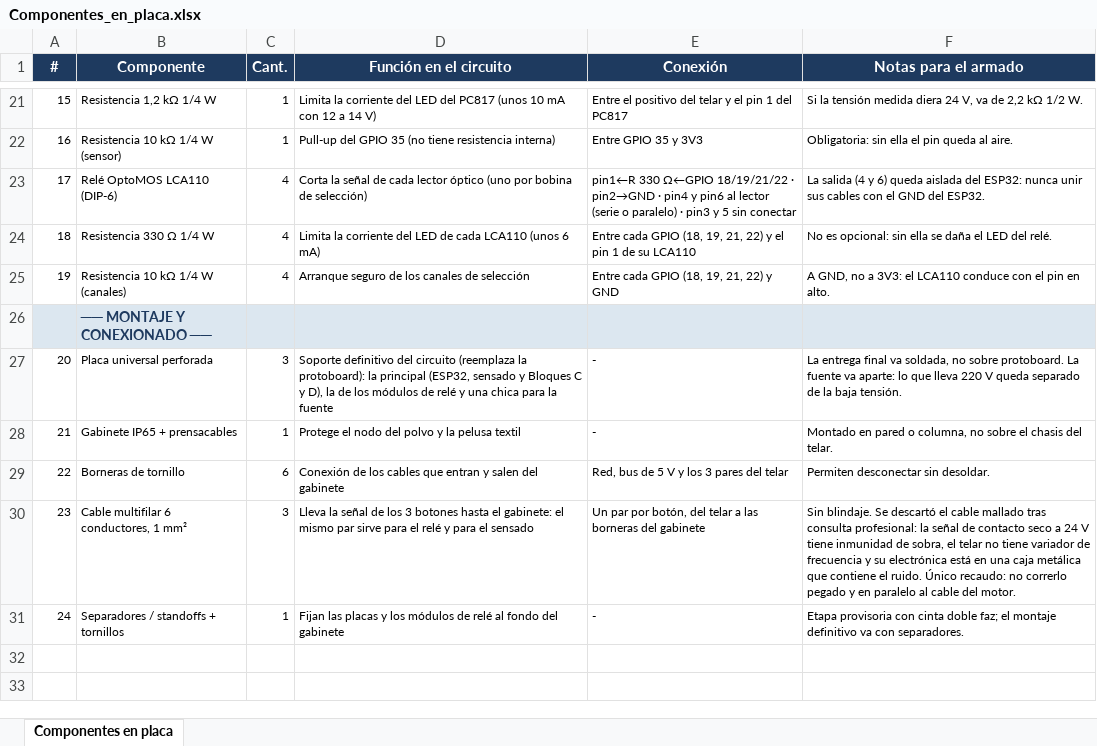
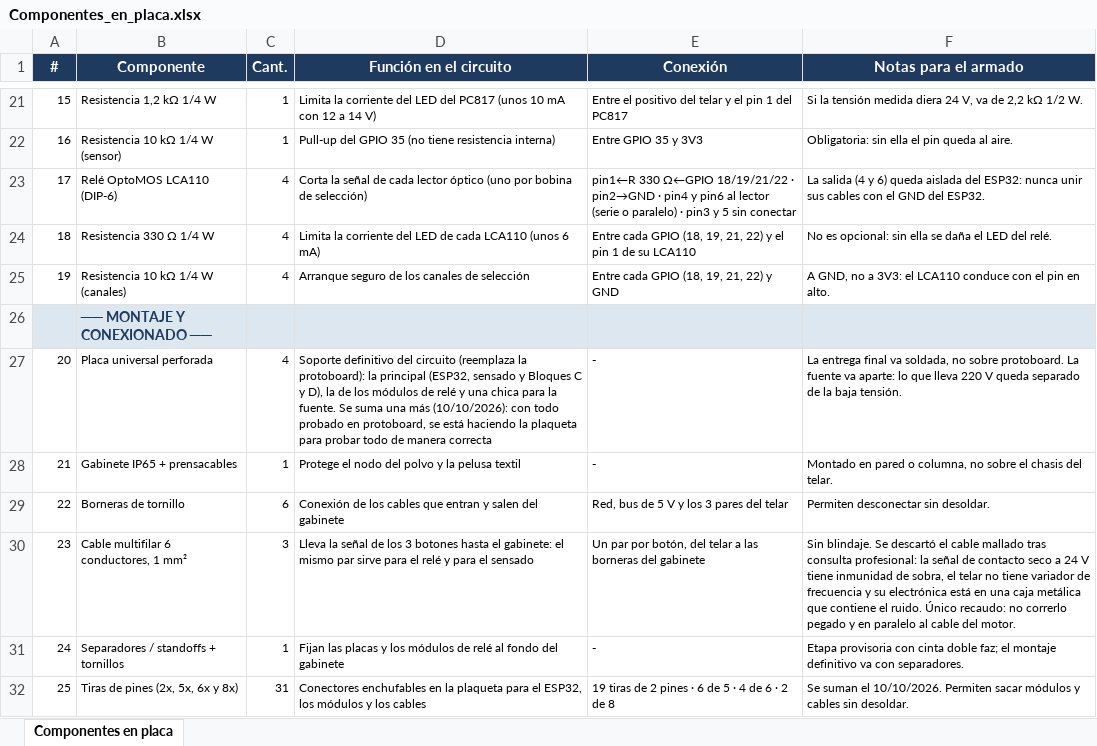
Before and after one commit to manfredojuanignacio08-prog/control_insercion_trama, an Excel workbook: documentacion_proyecto/Componentes_en_placa.xlsx, sheet Componentes en placa, drawn as a sheet; only a part is shown, gaps mark what is left out; values as stored, in another font and other column widths than the file's, no borders; the diff names each change by its address in the sheet, - before the commit and + after, or states it on an @@ line.

```diff
--- a/documentacion_proyecto/Componentes_en_placa.xlsx (sheet Componentes en placa)
+++ b/documentacion_proyecto/Componentes_en_placa.xlsx (sheet Componentes en placa)
-C27 (Cant.): 3
+C27 (Cant.): 4
-D27 (Función en el circuito): …para la fuente
+D27 (Función en el circuito): …para la fuente. Se suma una más (10/10/2026): con todo probado en protoboard, se está haciendo la plaqueta para probar todo de manera correcta
+row 32: 25 | Tiras de pines (2x, 5x, 6x y 8x) | 31 | Conectores enchufables en la plaqueta para el ESP32, los módulos y los cables | 19 tiras de 2 pines · 6 de 5 · 4 de 6 · 2 de 8 | Se suman el 10/10/2026. Permiten sacar módulos y cables sin desoldar.
```
Also changed, not shown: documentacion_proyecto/Lista_de_componentes_Control_Trama.xlsx, 15 other files.
